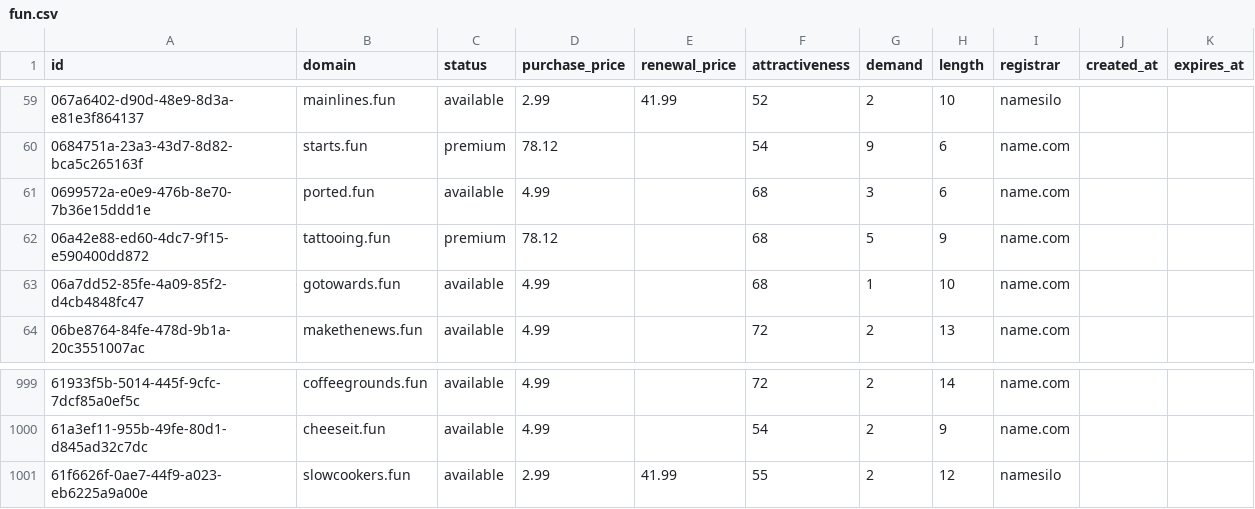
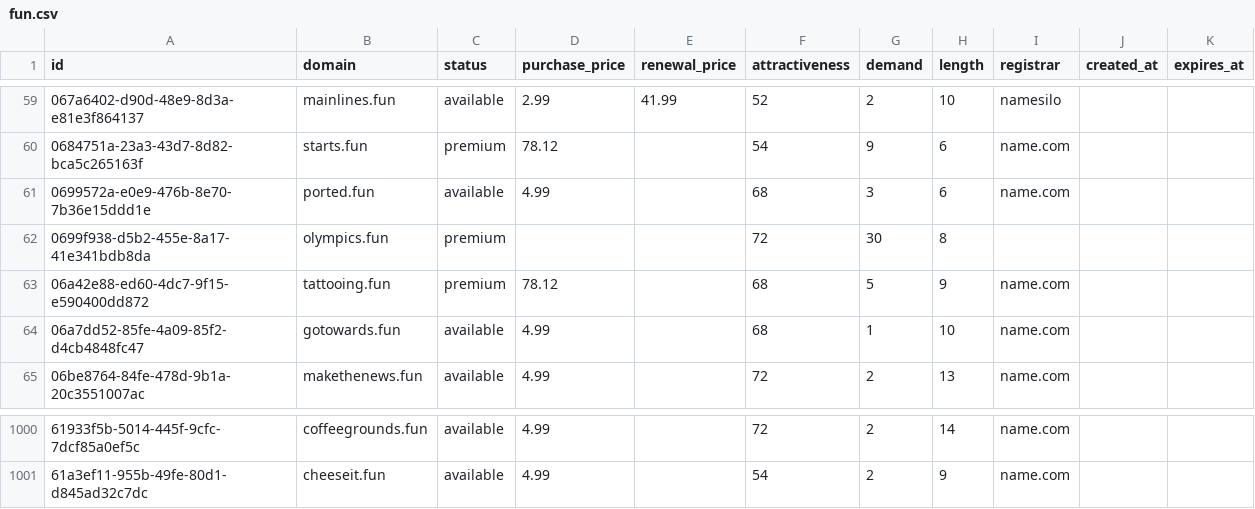
Before and after one commit to UniqueDomains/fun-oneword-domains, a CSV file: fun.csv, drawn as a sheet; only a part is shown, gaps mark what is left out; removed rows and columns are numbered as before the commit, all else as after; the diff names each change by its address in the sheet, - before the commit and + after, or states it on an @@ line.

Commit message:
Domains update

```diff
--- a/fun.csv
+++ b/fun.csv
+row 62: 0699f938-d5b2-455e-8a17-41e341bdb8da | olympics.fun | premium |  |  | 72 | 30 | 8
-row 1001: 61f6626f-0ae7-44f9-a023-eb6225a9a00e | slowcookers.fun | available | 2.99 | 41.99 | 55 | 2 | 12 | namesilo
```
Also changed, not shown: 4 other files.
